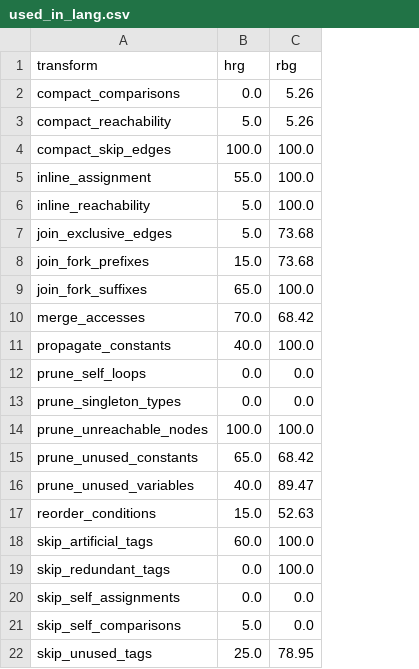
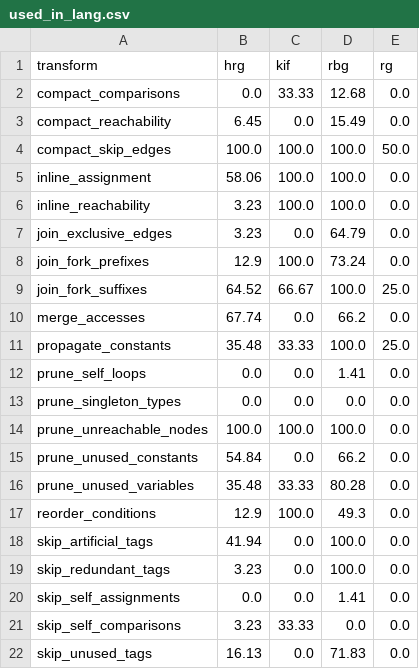
Before and after one commit to radekmie/rg, a CSV file: scripts/data/results/used_in_lang.csv, drawn as a sheet; addresses are those after the commit; the diff names each change by its address in the sheet, - before the commit and + after, or states it on an @@ line.

```diff
--- a/scripts/data/results/used_in_lang.csv
+++ b/scripts/data/results/used_in_lang.csv
+column C (kif), rows 2-22: 33.33 | 0.0 | 100.0 | 100.0 | 100.0 | 0.0 | 100.0 | 66.67 | 0.0 | 33.33 | 0.0 | 0.0 | 100.0 | 0.0 | 33.33 | 100.0 | 0.0 | 0.0 | 0.0 | 33.33 | 0.0
+column E (rg), rows 2-22: 0.0 | 0.0 | 50.0 | 0.0 | 0.0 | 0.0 | 0.0 | 25.0 | 0.0 | 25.0 | 0.0 | 0.0 | 0.0 | 0.0 | 0.0 | 0.0 | 0.0 | 0.0 | 0.0 | 0.0 | 0.0
-D2 (rbg): 5.26
+D2 (rbg): 12.68
-B3 (hrg): 5.0
+B3 (hrg): 6.45
-D3 (rbg): 5.26
+D3 (rbg): 15.49
-B5 (hrg): 55.0
+B5 (hrg): 58.06
-B6:B7 (hrg): 5.0
+B6:B7 (hrg): 3.23
-D7 (rbg): 73.68
+D7 (rbg): 64.79
-B8 (hrg): 15.0
+B8 (hrg): 12.9
-D8 (rbg): 73.68
+D8 (rbg): 73.24
-B9 (hrg): 65.0
+B9 (hrg): 64.52
-B10 (hrg): 70.0
+B10 (hrg): 67.74
-D10 (rbg): 68.42
+D10 (rbg): 66.2
-B11 (hrg): 40.0
+B11 (hrg): 35.48
-D12 (rbg): 0.0
+D12 (rbg): 1.41
-B15 (hrg): 65.0
+B15 (hrg): 54.84
-D15 (rbg): 68.42
+D15 (rbg): 66.2
-B16 (hrg): 40.0
+B16 (hrg): 35.48
-D16 (rbg): 89.47
+D16 (rbg): 80.28
-B17 (hrg): 15.0
+B17 (hrg): 12.9
-D17 (rbg): 52.63
+D17 (rbg): 49.3
-B18 (hrg): 60.0
+B18 (hrg): 41.94
-B19 (hrg): 0.0
+B19 (hrg): 3.23
-D20 (rbg): 0.0
+D20 (rbg): 1.41
-B21 (hrg): 5.0
+B21 (hrg): 3.23
-B22 (hrg): 25.0
+B22 (hrg): 16.13
-D22 (rbg): 78.95
+D22 (rbg): 71.83
```
Also changed, not shown: scripts/data/avg_impact.csv, scripts/data/results/flag_metrics_influence.csv, 34 other files.
